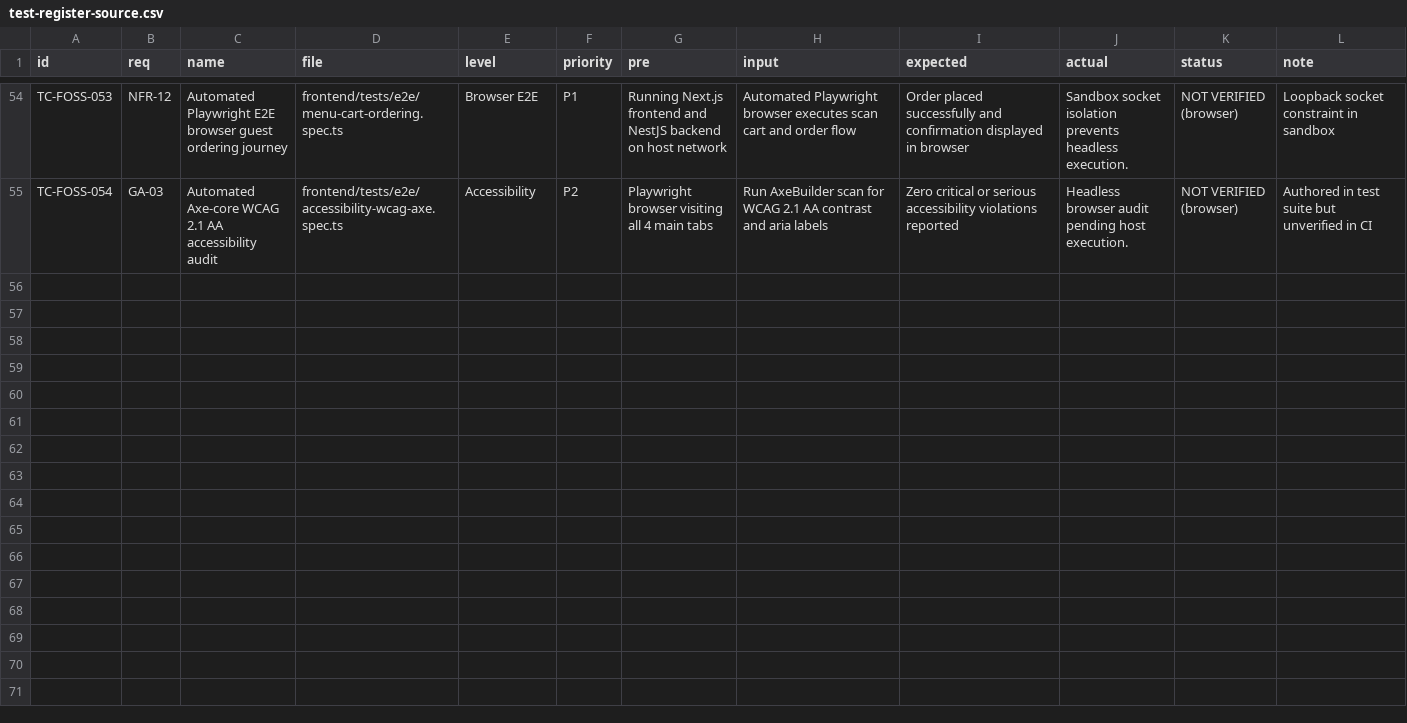
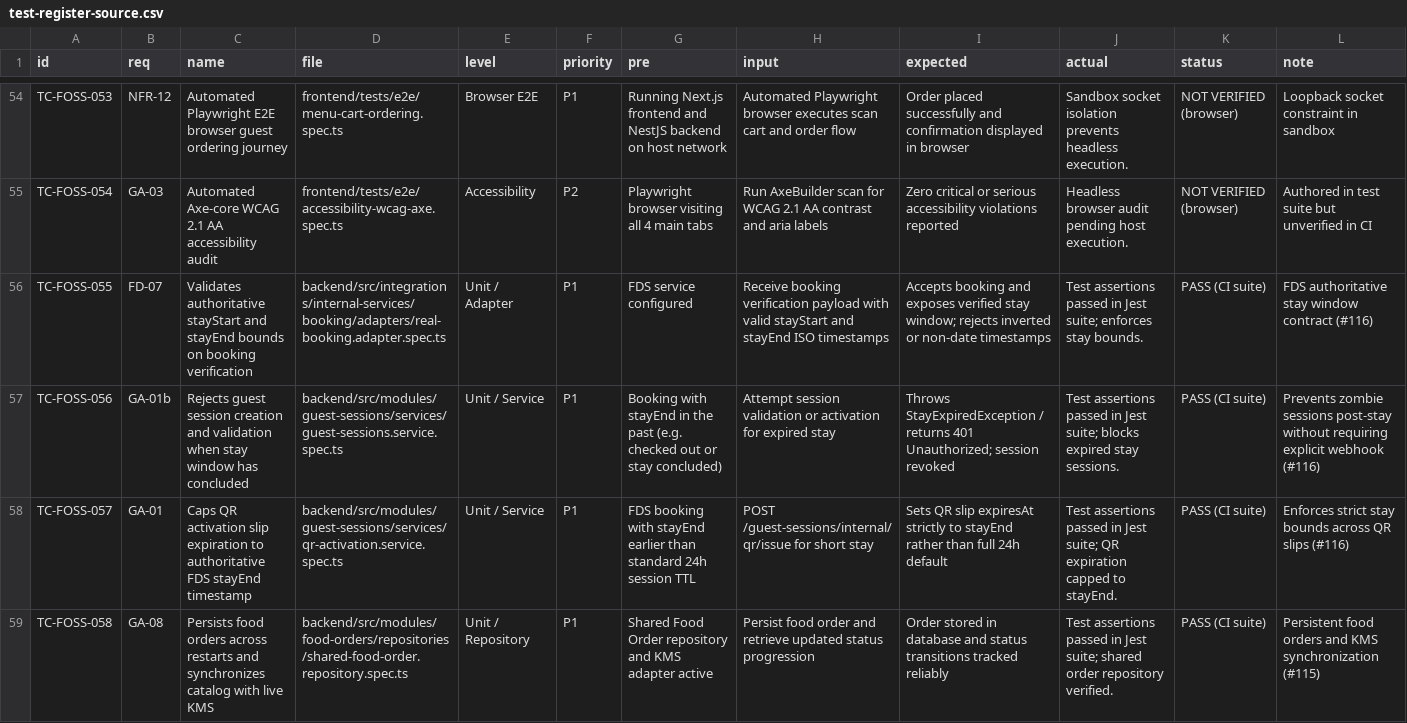
Before and after one commit to forever-hotel/food-ordering, a CSV file: documents/testing/test-register-source.csv, drawn as a sheet; only a part is shown, gaps mark what is left out; the diff names each change by its address in the sheet, - before the commit and + after, or states it on an @@ line.

Commit message:
test(foss): strengthen full-stack coverage and CI quality gates
- improve backend business logic and integration test coverage

- expand frontend logic and React component tests

- enforce 80% line and branch coverage requirements

- verify 92% aggregate critical business logic coverage

- improve RabbitMQ and external service reliability tests

- publish separate coverage artifacts in CI

- update academic QA documentation and testing reports

```diff
--- a/documents/testing/test-register-source.csv
+++ b/documents/testing/test-register-source.csv
+row 56: TC-FOSS-055 | FD-07 | Validates authoritative stayStart and stayEnd bounds on booking verification | backend/src/integrations/internal-services/booking/adapters/real-booking.adapter.spec.ts | Unit / Adapter | P1 | FDS service configured | Receive booking verification payload with valid stayStart and stayEnd ISO timestamps | Accepts booking and exposes verified stay window; rejects inverted or non-date timestamps | Test assertions passed in Jest suite; enforces stay bounds. | PASS (CI suite) | FDS authoritative stay window contract (#116)
+row 57: TC-FOSS-056 | GA-01b | Rejects guest session creation and validation when stay window has concluded | backend/src/modules/guest-sessions/services/guest-sessions.service.spec.ts | Unit / Service | P1 | Booking with stayEnd in the past (e.g. checked out or stay concluded) | Attempt session validation or activation for expired stay | Throws StayExpiredException / returns 401 Unauthorized; session revoked | Test assertions passed in Jest suite; blocks expired stay sessions. | PASS (CI suite) | Prevents zombie sessions post-stay without requiring explicit webhook (#116)
+row 58: TC-FOSS-057 | GA-01 | Caps QR activation slip expiration to authoritative FDS stayEnd timestamp | backend/src/modules/guest-sessions/services/qr-activation.service.spec.ts | Unit / Service | P1 | FDS booking with stayEnd earlier than standard 24h session TTL | POST /guest-sessions/internal/qr/issue for short stay | Sets QR slip expiresAt strictly to stayEnd rather than full 24h default | Test assertions passed in Jest suite; QR expiration capped to stayEnd. | PASS (CI suite) | Enforces strict stay bounds across QR slips (#116)
+row 59: TC-FOSS-058 | GA-08 | Persists food orders across restarts and synchronizes catalog with live KMS | backend/src/modules/food-orders/repositories/shared-food-order.repository.spec.ts | Unit / Repository | P1 | Shared Food Order repository and KMS adapter active | Persist food order and retrieve updated status progression | Order stored in database and status transitions tracked reliably | Test assertions passed in Jest suite; shared order repository verified. | PASS (CI suite) | Persistent food orders and KMS synchronization (#115)
```
Also changed, not shown: 52 other files.
